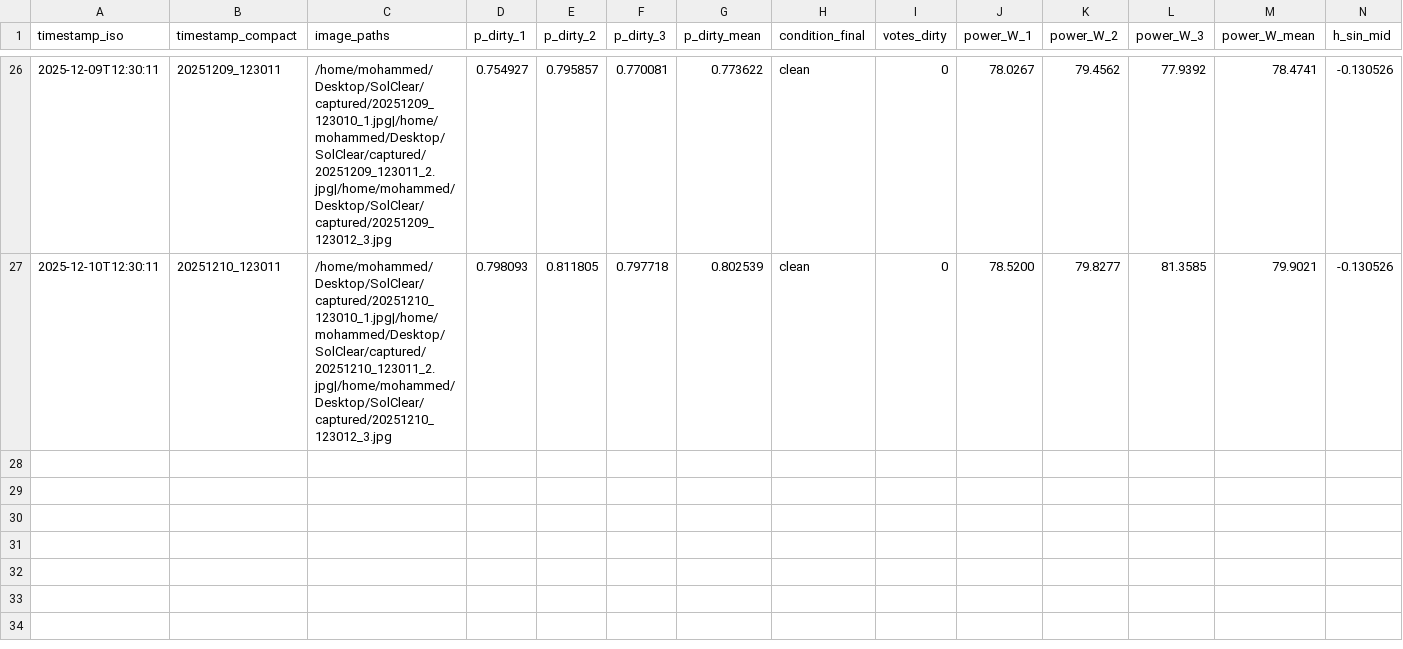
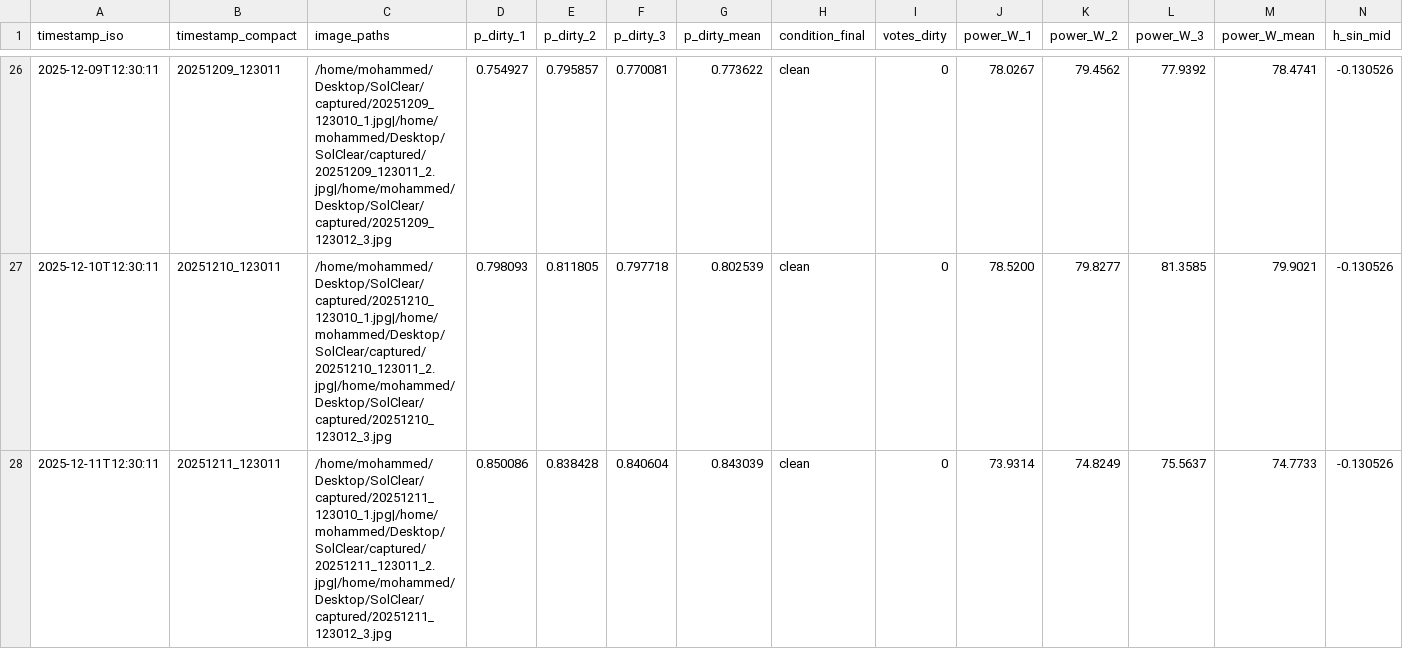
Before and after one commit to m121213m/solclear-iot-dashboard, a CSV file: panel_state_log.csv, drawn as a sheet; only a part is shown, gaps mark what is left out; rows hold the shown columns only; the diff names each change by its address in the sheet, - before the commit and + after, or states it on an @@ line.

Commit message:
Auto update panel_state_log.csv at 2025-12-11 12:35:07

```diff
--- a/panel_state_log.csv
+++ b/panel_state_log.csv
+row 28: 2025-12-11T12:30:11 | 20251211_123011 | /home/mohammed/Desktop/SolClear/captured/20251211_123010_1.jpg|/home/mohammed/Desktop/SolClear/captured/20251211_123011_2.jpg|/home/mohammed/Desktop/SolClear/captured/20251211_123012_3.jpg | 0.850086 | 0.838428 | 0.840604 | 0.843039 | clean | 0 | 73.9314 | 74.8249 | 75.5637 | 74.7733 | -0.130526
```
